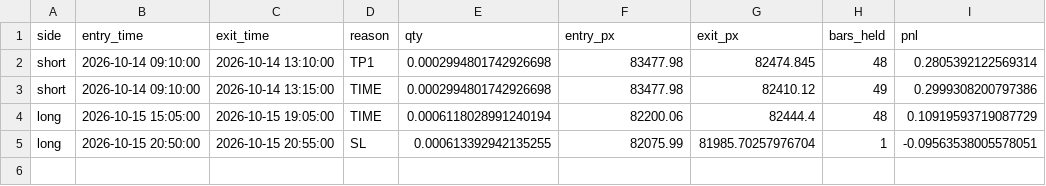
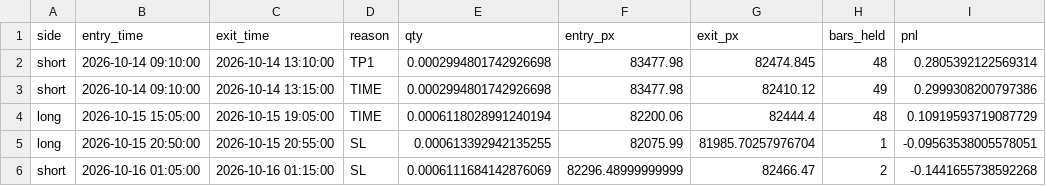
Before and after one commit to AmanSingh1812/btcusdt-scalper-highfreq-paper-trading, a CSV file: data/trades.csv, drawn as a sheet.

```diff
--- a/data/trades.csv
+++ b/data/trades.csv
@@ -5 +5,2 @@ long,2026-10-15 15:05:00,2026-10-15 19:05:00,TIME,0.0006118028991240194,82200.06
 long,2026-10-15 20:50:00,2026-10-15 20:55:00,SL,0.000613392942135255,82075.99,81985.70257976704,1,-0.09563538005578051
+short,2026-10-16 01:05:00,2026-10-16 01:15:00,SL,0.0006111684142876069,82296.48999999999,82466.47,2,-0.1441655738592268
```
Also changed, not shown: 3 other files.
